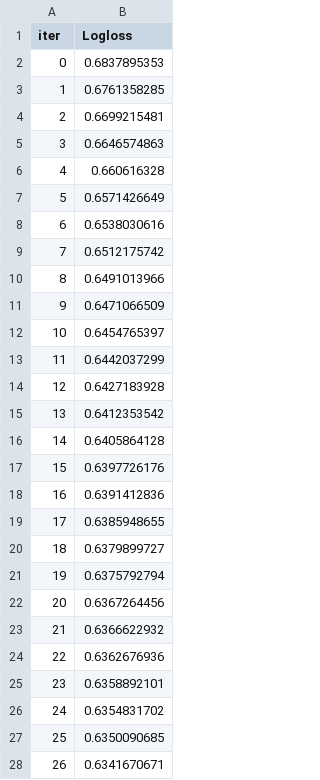
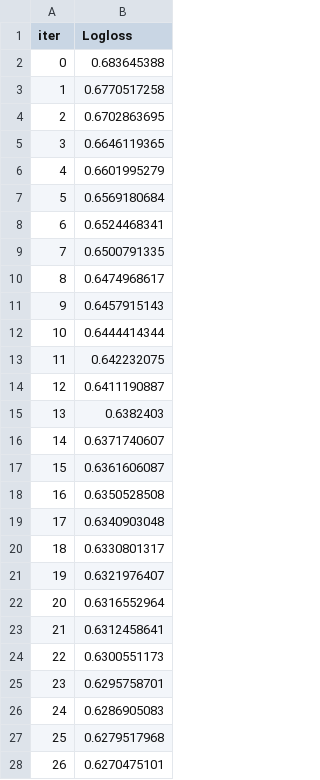
Before and after one commit to tylerpham89/Marky2023, a TSV file: catboost_info/learn_error.tsv, drawn as a sheet; only a part is shown; the diff covers the shown part only.

```diff
--- a/catboost_info/learn_error.tsv
+++ b/catboost_info/learn_error.tsv
@@ -1,28 +1,28 @@
 iter	Logloss
-0	0.6837895353
-1	0.6761358285
-2	0.6699215481
-3	0.6646574863
-4	0.660616328
-5	0.6571426649
-6	0.6538030616
-7	0.6512175742
-8	0.6491013966
-9	0.6471066509
-10	0.6454765397
-11	0.6442037299
-12	0.6427183928
-13	0.6412353542
-14	0.6405864128
-15	0.6397726176
-16	0.6391412836
-17	0.6385948655
-18	0.6379899727
-19	0.6375792794
-20	0.6367264456
-21	0.6366622932
-22	0.6362676936
-23	0.6358892101
-24	0.6354831702
-25	0.6350090685
-26	0.6341670671
+0	0.683645388
+1	0.6770517258
+2	0.6702863695
+3	0.6646119365
+4	0.6601995279
+5	0.6569180684
+6	0.6524468341
+7	0.6500791335
+8	0.6474968617
+9	0.6457915143
+10	0.6444414344
+11	0.642232075
+12	0.6411190887
+13	0.6382403
+14	0.6371740607
+15	0.6361606087
+16	0.6350528508
+17	0.6340903048
+18	0.6330801317
+19	0.6321976407
+20	0.6316552964
+21	0.6312458641
+22	0.6300551173
+23	0.6295758701
+24	0.6286905083
+25	0.6279517968
+26	0.6270475101
```
Also changed, not shown: 73 edited cells elsewhere in this file, catboost_info/time_left.tsv, 3 other files.
